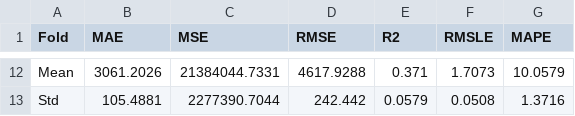
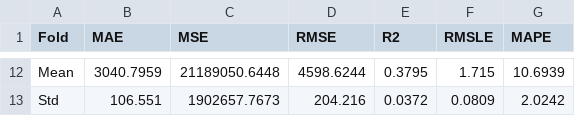
Before and after one commit to jdchen5/early_agile_estimator, a CSV file: logs/tuned_results_model_3_Lasso.csv, drawn as a sheet; only a part is shown, gaps mark what is left out; the diff covers the shown part only.

```diff
--- a/logs/tuned_results_model_3_Lasso.csv
+++ b/logs/tuned_results_model_3_Lasso.csv
@@ -12,2 +12,2 @@ Fold,MAE,MSE,RMSE,R2,RMSLE,MAPE
-Mean,3061.2026,21384044.7331,4617.9288,0.371,1.7073,10.0579
-Std,105.4881,2277390.7044,242.442,0.0579,0.0508,1.3716
+Mean,3040.7959,21189050.6448,4598.6244,0.3795,1.715,10.6939
+Std,106.551,1902657.7673,204.216,0.0372,0.0809,2.0242
```
Also changed, not shown: 60 edited cells elsewhere in this file, data/pycaret_processed_target_before_model_training.csv, logs/model_comparison_results.csv, 29 other files.
